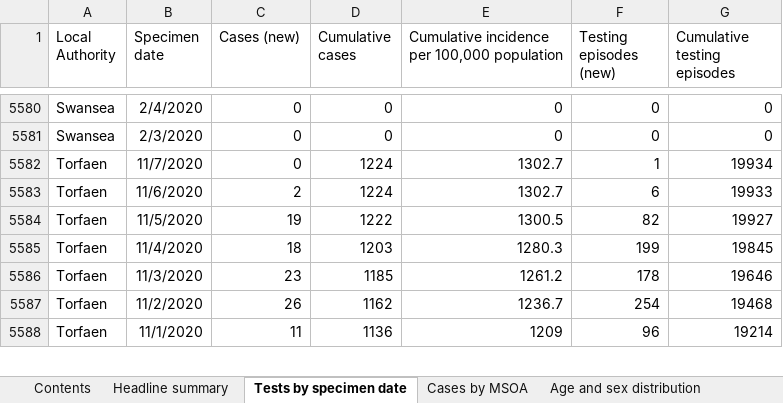
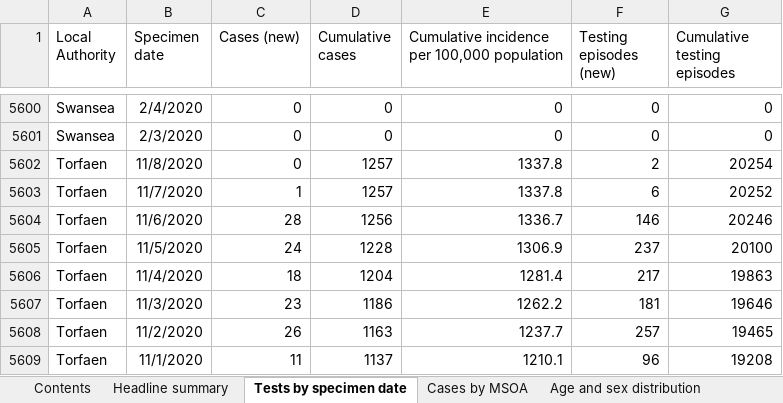
Before and after one commit to tomwhite/covid-19-uk-data, an Excel workbook: data/raw/phw/Rapid COVID-19 surveillance data.xlsx, sheet Tests by specimen date, drawn as a sheet; only a part is shown, gaps mark what is left out; values as stored, in another font and other column widths than the file's, no borders; addresses are those after the commit; the diff covers the shown part only; the diff names each change by its address in the sheet, - before the commit and + after, or states it on an @@ line.

```diff
--- a/data/raw/phw/Rapid COVID-19 surveillance data.xlsx (sheet Tests by specimen date)
+++ b/data/raw/phw/Rapid COVID-19 surveillance data.xlsx (sheet Tests by specimen date)
+row 5602: Torfaen | 11/8/2020 | 0 | 1257 | 1337.8 | 2 | 20254
-C5603 (Cases (new)): 0
+C5603 (Cases (new)): 1
-D5603 (Cumulative cases): 1224
+D5603 (Cumulative cases): 1257
-E5603: 1302.7
+E5603: 1337.8
-F5603 (Testing episodes (new)): 1
+F5603 (Testing episodes (new)): 6
-G5603 (Cumulative testing episodes): 19934
+G5603 (Cumulative testing episodes): 20252
-C5604 (Cases (new)): 2
+C5604 (Cases (new)): 28
-D5604 (Cumulative cases): 1224
+D5604 (Cumulative cases): 1256
-E5604: 1302.7
+E5604: 1336.7
-F5604 (Testing episodes (new)): 6
+F5604 (Testing episodes (new)): 146
-G5604 (Cumulative testing episodes): 19933
+G5604 (Cumulative testing episodes): 20246
-C5605 (Cases (new)): 19
+C5605 (Cases (new)): 24
-D5605 (Cumulative cases): 1222
+D5605 (Cumulative cases): 1228
-E5605: 1300.5
+E5605: 1306.9
-F5605 (Testing episodes (new)): 82
+F5605 (Testing episodes (new)): 237
-G5605 (Cumulative testing episodes): 19927
+G5605 (Cumulative testing episodes): 20100
-D5606 (Cumulative cases): 1203
+D5606 (Cumulative cases): 1204
-E5606: 1280.3
+E5606: 1281.4
-F5606 (Testing episodes (new)): 199
+F5606 (Testing episodes (new)): 217
-G5606 (Cumulative testing episodes): 19845
+G5606 (Cumulative testing episodes): 19863
-D5607 (Cumulative cases): 1185
+D5607 (Cumulative cases): 1186
-E5607: 1261.2
+E5607: 1262.2
-F5607 (Testing episodes (new)): 178
+F5607 (Testing episodes (new)): 181
-D5608 (Cumulative cases): 1162
+D5608 (Cumulative cases): 1163
-E5608: 1236.7
+E5608: 1237.7
-F5608 (Testing episodes (new)): 254
+F5608 (Testing episodes (new)): 257
-G5608 (Cumulative testing episodes): 19468
+G5608 (Cumulative testing episodes): 19465
-D5609 (Cumulative cases): 1136
+D5609 (Cumulative cases): 1137
-E5609: 1209
+E5609: 1210.1
-G5609 (Cumulative testing episodes): 19214
+G5609 (Cumulative testing episodes): 19208
```
Also changed, not shown: 23 added rows and 1303 edited cells elsewhere in this sheet, sheet Cases by MSOA, sheet Age and sex distribution, sheet Total tests authorised, sheet Headline summary, sheet Deaths by date, sheet Deaths by LHB, 1 more sheet, 8 other files.
